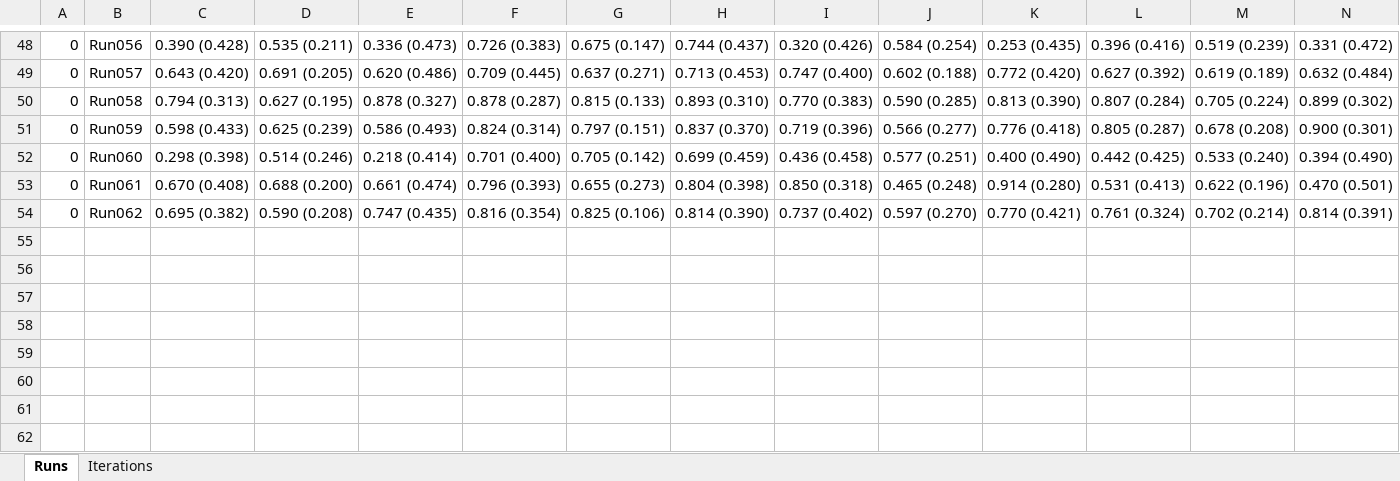
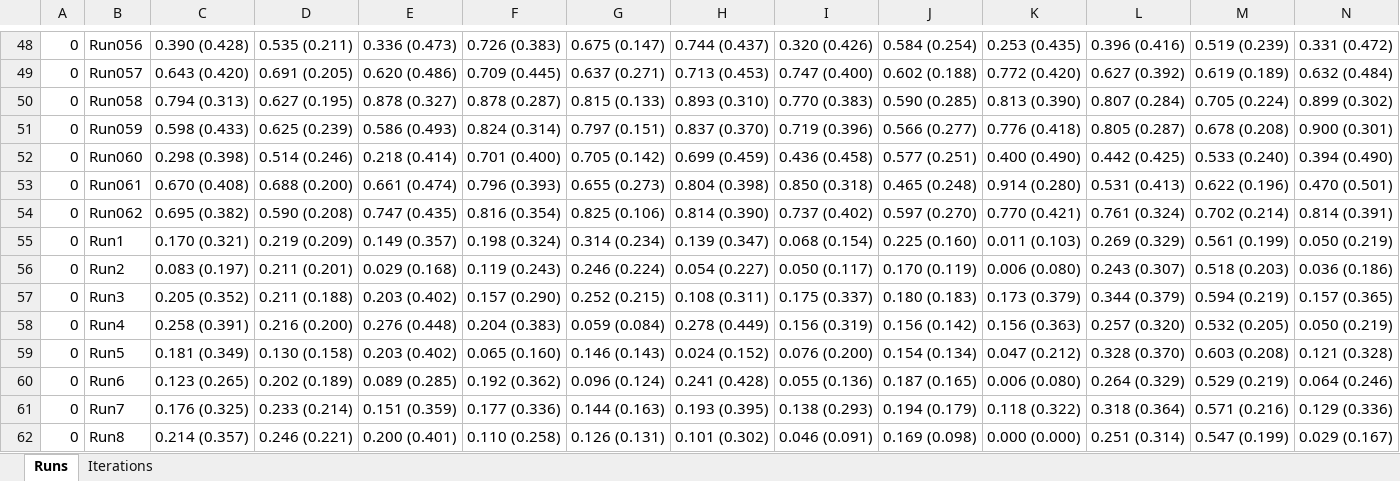
Before and after one commit to davidterroso/D, an Excel workbook: results/combined_output.xlsx, sheet Runs, drawn as a sheet; only a part is shown, gaps mark what is left out; values as stored, in another font and other column widths than the file's, no borders; rows hold the shown columns only; the diff names each change by its address in the sheet, - before the commit and + after, or states it on an @@ line.

```diff
--- a/results/combined_output.xlsx (sheet Runs)
+++ b/results/combined_output.xlsx (sheet Runs)
+row 55: 0 | Run1 | 0.170 (0.321) | 0.219 (0.209) | 0.149 (0.357) | 0.198 (0.324) | 0.314 (0.234) | 0.139 (0.347) | 0.068 (0.154) | 0.225 (0.160) | 0.011 (0.103) | 0.269 (0.329) | 0.561 (0.199) | 0.050 (0.219)
+row 56: 0 | Run2 | 0.083 (0.197) | 0.211 (0.201) | 0.029 (0.168) | 0.119 (0.243) | 0.246 (0.224) | 0.054 (0.227) | 0.050 (0.117) | 0.170 (0.119) | 0.006 (0.080) | 0.243 (0.307) | 0.518 (0.203) | 0.036 (0.186)
+row 57: 0 | Run3 | 0.205 (0.352) | 0.211 (0.188) | 0.203 (0.402) | 0.157 (0.290) | 0.252 (0.215) | 0.108 (0.311) | 0.175 (0.337) | 0.180 (0.183) | 0.173 (0.379) | 0.344 (0.379) | 0.594 (0.219) | 0.157 (0.365)
+row 58: 0 | Run4 | 0.258 (0.391) | 0.216 (0.200) | 0.276 (0.448) | 0.204 (0.383) | 0.059 (0.084) | 0.278 (0.449) | 0.156 (0.319) | 0.156 (0.142) | 0.156 (0.363) | 0.257 (0.320) | 0.532 (0.205) | 0.050 (0.219)
+row 59: 0 | Run5 | 0.181 (0.349) | 0.130 (0.158) | 0.203 (0.402) | 0.065 (0.160) | 0.146 (0.143) | 0.024 (0.152) | 0.076 (0.200) | 0.154 (0.134) | 0.047 (0.212) | 0.328 (0.370) | 0.603 (0.208) | 0.121 (0.328)
+row 60: 0 | Run6 | 0.123 (0.265) | 0.202 (0.189) | 0.089 (0.285) | 0.192 (0.362) | 0.096 (0.124) | 0.241 (0.428) | 0.055 (0.136) | 0.187 (0.165) | 0.006 (0.080) | 0.264 (0.329) | 0.529 (0.219) | 0.064 (0.246)
+row 61: 0 | Run7 | 0.176 (0.325) | 0.233 (0.214) | 0.151 (0.359) | 0.177 (0.336) | 0.144 (0.163) | 0.193 (0.395) | 0.138 (0.293) | 0.194 (0.179) | 0.118 (0.322) | 0.318 (0.364) | 0.571 (0.216) | 0.129 (0.336)
+row 62: 0 | Run8 | 0.214 (0.357) | 0.246 (0.221) | 0.200 (0.401) | 0.110 (0.258) | 0.126 (0.131) | 0.101 (0.302) | 0.046 (0.091) | 0.169 (0.098) | 0.000 (0.000) | 0.251 (0.314) | 0.547 (0.199) | 0.029 (0.167)
```
Also changed, not shown: sheet Iterations, 50 other files.
